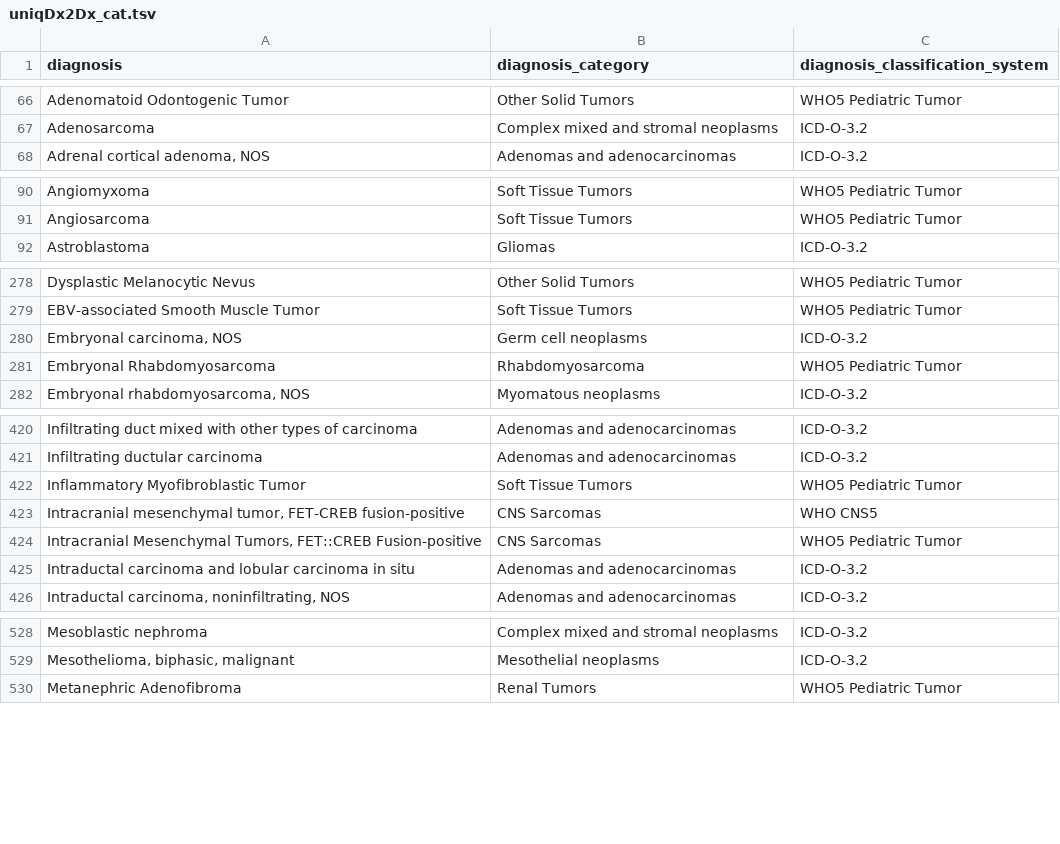
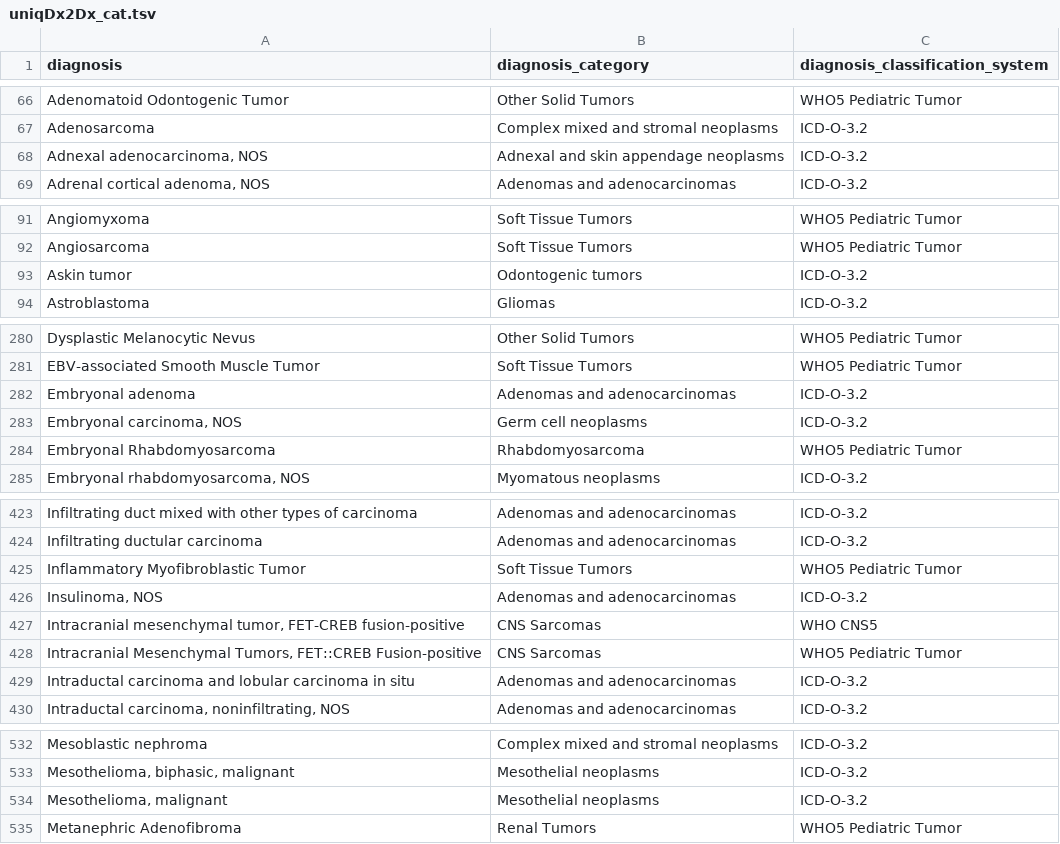
Before and after one commit to CBIIT/ChildhoodCancerDataInitiative-Prefect_Pipeline, a TSV file: docs/uniqDx2Dx_cat.tsv, drawn as a sheet; only a part is shown, gaps mark what is left out; the diff covers the shown part only; the diff names each change by its address in the sheet, - before the commit and + after, or states it on an @@ line.

Commit message:
Update uniqDx2Dx_cat.tsv

```diff
--- a/docs/uniqDx2Dx_cat.tsv
+++ b/docs/uniqDx2Dx_cat.tsv
+row 68: Adnexal adenocarcinoma, NOS | Adnexal and skin appendage neoplasms | ICD-O-3.2
+row 93: Askin tumor | Odontogenic tumors | ICD-O-3.2
+row 282: Embryonal adenoma | Adenomas and adenocarcinomas | ICD-O-3.2
+row 426: Insulinoma, NOS | Adenomas and adenocarcinomas | ICD-O-3.2
+row 534: Mesothelioma, malignant | Mesothelial neoplasms | ICD-O-3.2
```
Also changed, not shown: 4 added rows elsewhere in this file.
